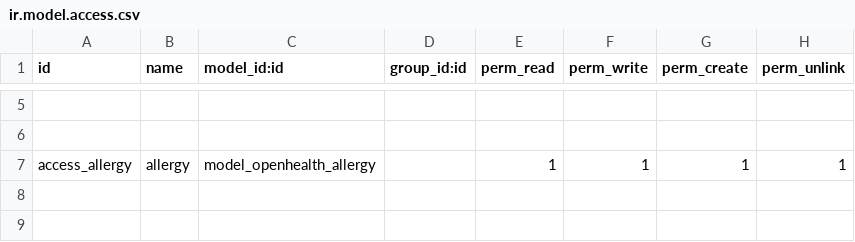
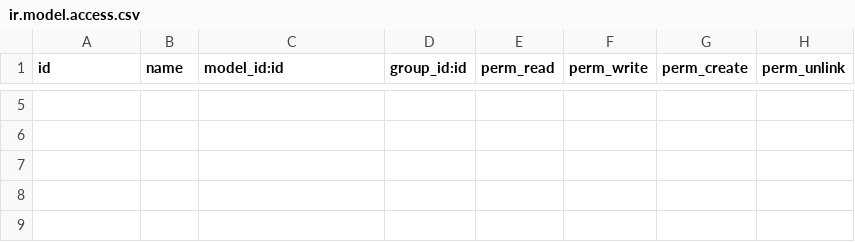
Before and after one commit to gibil5/openhealth, a CSV file: security/ir.model.access.csv, drawn as a sheet; only a part is shown, gaps mark what is left out; the shorter side is filled out with more unchanged rows.

```diff
--- a/security/ir.model.access.csv
+++ b/security/ir.model.access.csv
@@ -6,3 +6,2 @@ id,name,model_id:id,group_id:id,perm_read,perm_write,perm_create,perm_unlink
 
-access_allergy,allergy,model_openhealth_allergy,,1,1,1,1
 
```
Also changed, not shown: 1 other file.
